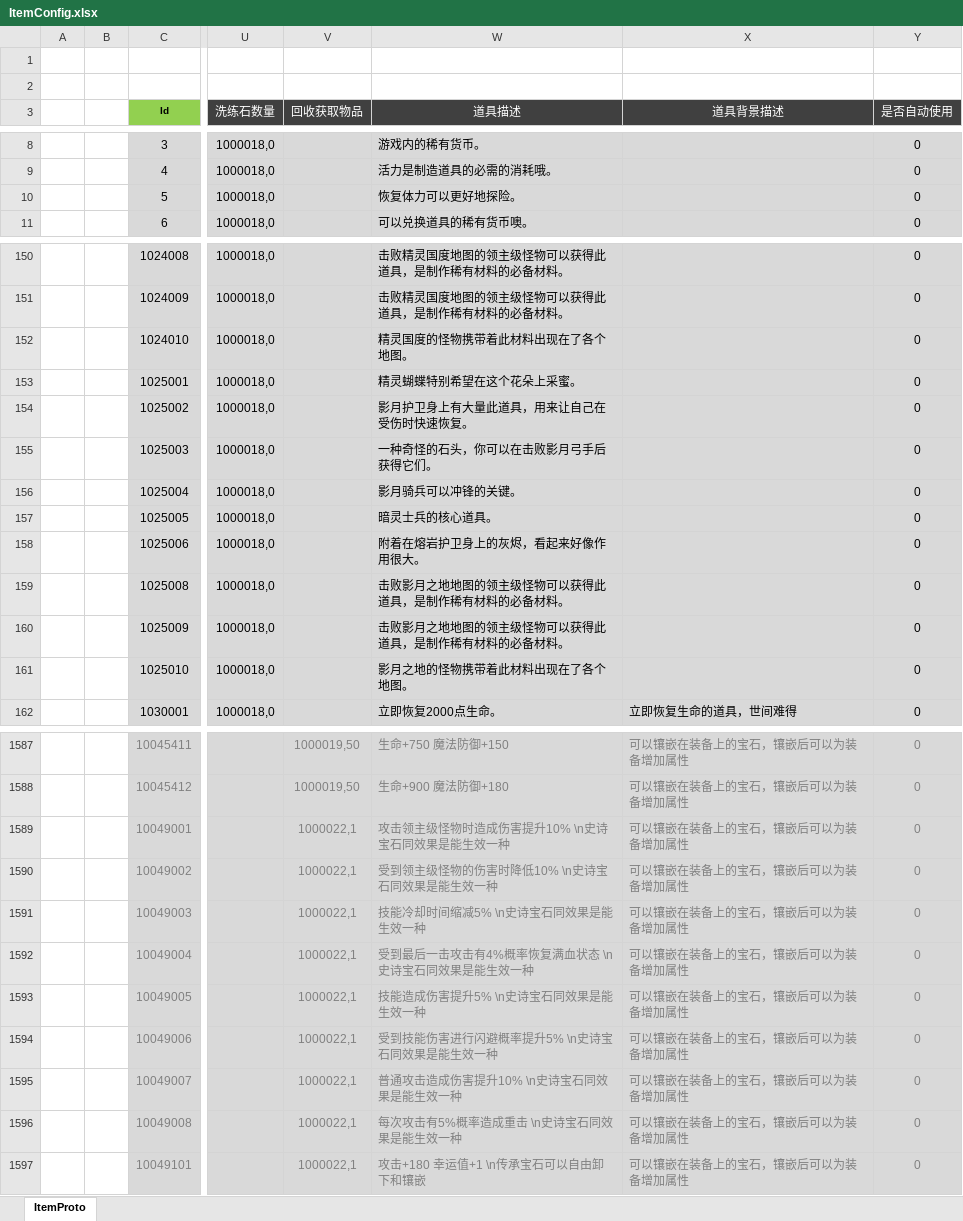
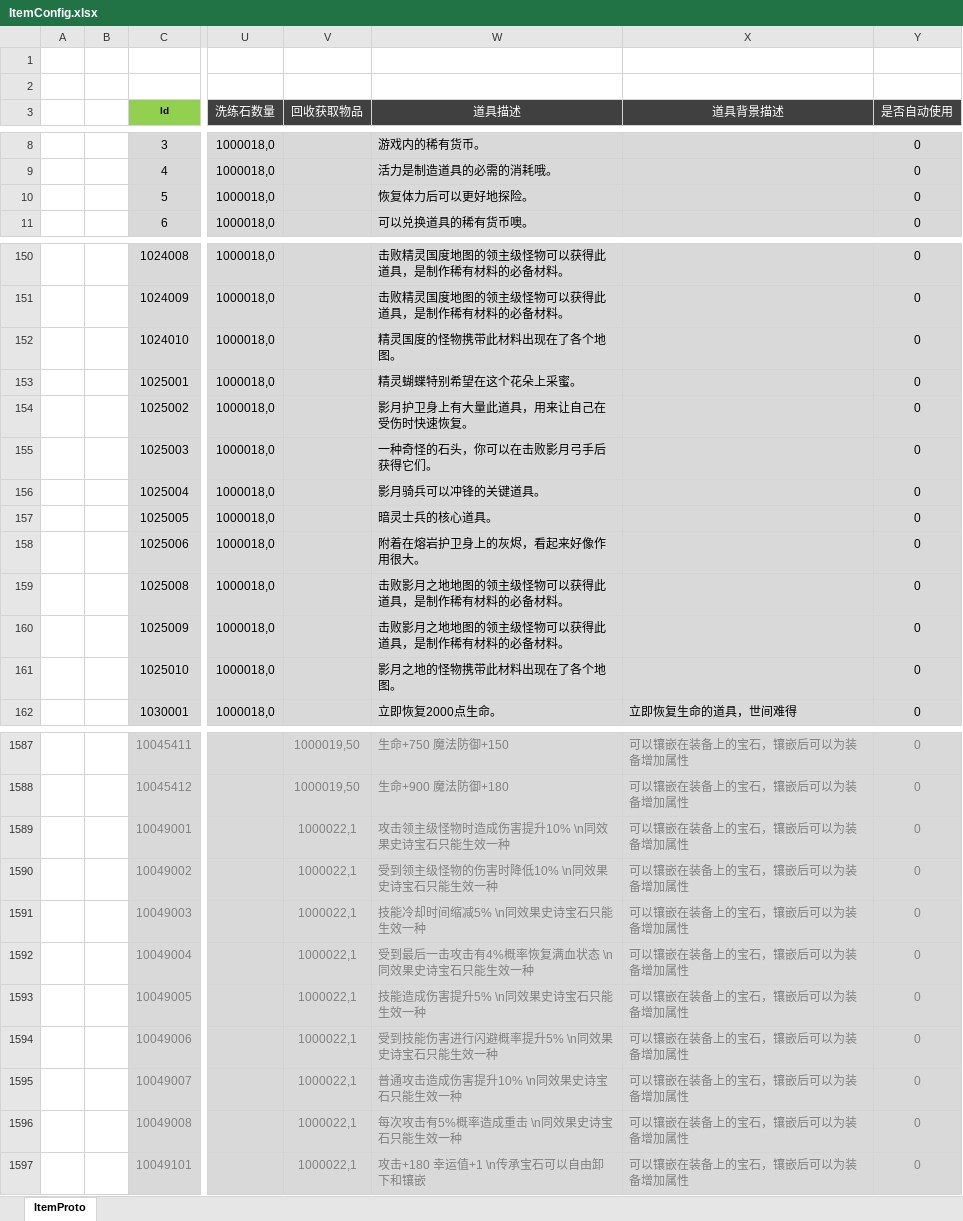
Before and after one commit to csyinghuochong/mengjing, an Excel workbook: Unity/Assets/Config/Excel/ItemConfig.xlsx, sheet ItemProto, drawn as a sheet; only a part is shown, gaps mark what is left out; values as stored, in another font and other column widths than the file's, no borders; the diff covers the shown part only; the diff names each change by its address in the sheet, - before the commit and + after, or states it on an @@ line.

```diff
--- a/Unity/Assets/Config/Excel/ItemConfig.xlsx (sheet ItemProto)
+++ b/Unity/Assets/Config/Excel/ItemConfig.xlsx (sheet ItemProto)
-W10 (道具描述): 恢复体力可以更好地探险。
+W10 (道具描述): 恢复体力后可以更好地探险。
-W152 (道具描述): 精灵国度的怪物携带着此材料出现在了各个地图。
+W152 (道具描述): 精灵国度的怪物携带此材料出现在了各个地图。
-W156 (道具描述): 影月骑兵可以冲锋的关键。
+W156 (道具描述): 影月骑兵可以冲锋的关键道具。
-W161 (道具描述): 影月之地的怪物携带着此材料出现在了各个地图。
+W161 (道具描述): 影月之地的怪物携带此材料出现在了各个地图。
-W1589 (道具描述): 攻击领主级怪物时造成伤害提升10% \n史诗宝石同效果是能生效一种
+W1589 (道具描述): 攻击领主级怪物时造成伤害提升10% \n同效果史诗宝石只能生效一种
-W1590 (道具描述): 受到领主级怪物的伤害时降低10% \n史诗宝石同效果是能生效一种
+W1590 (道具描述): 受到领主级怪物的伤害时降低10% \n同效果史诗宝石只能生效一种
-W1591 (道具描述): 技能冷却时间缩减5% \n史诗宝石同效果是能生效一种
+W1591 (道具描述): 技能冷却时间缩减5% \n同效果史诗宝石只能生效一种
-W1592 (道具描述): 受到最后一击攻击有4%概率恢复满血状态 \n史诗宝石同效果是能生效一种
+W1592 (道具描述): 受到最后一击攻击有4%概率恢复满血状态 \n同效果史诗宝石只能生效一种
-W1593 (道具描述): 技能造成伤害提升5% \n史诗宝石同效果是能生效一种
+W1593 (道具描述): 技能造成伤害提升5% \n同效果史诗宝石只能生效一种
-W1594 (道具描述): 受到技能伤害进行闪避概率提升5% \n史诗宝石同效果是能生效一种
+W1594 (道具描述): 受到技能伤害进行闪避概率提升5% \n同效果史诗宝石只能生效一种
-W1595 (道具描述): 普通攻击造成伤害提升10% \n史诗宝石同效果是能生效一种
+W1595 (道具描述): 普通攻击造成伤害提升10% \n同效果史诗宝石只能生效一种
-W1596 (道具描述): 每次攻击有5%概率造成重击 \n史诗宝石同效果是能生效一种
+W1596 (道具描述): 每次攻击有5%概率造成重击 \n同效果史诗宝石只能生效一种
```
Also changed, not shown: 12 edited cells elsewhere in this sheet, Unity/Assets/Config/Excel/ChengJiuConfig.xlsx, Unity/Assets/Config/Excel/MonsterConfig.xlsx, 35 other files.
